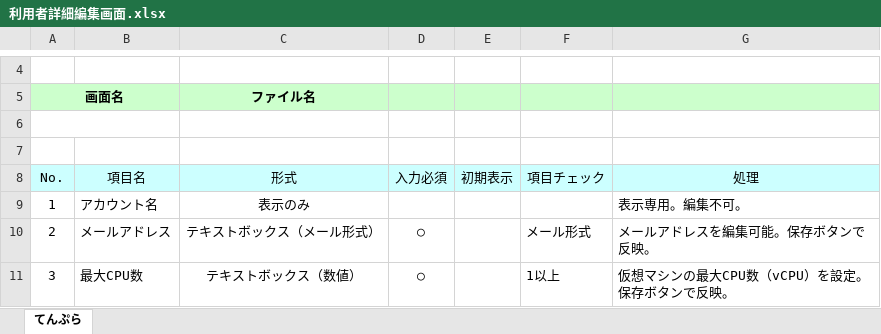
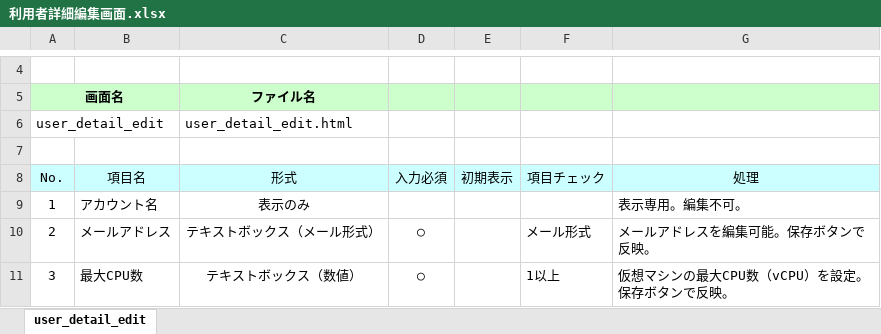
Before and after one commit to okkass/Kamata-Cloud-Infrastructure, an Excel workbook: docs/画面項目定義書/利用者詳細編集画面.xlsx, sheet user_detail_edit, drawn as a sheet; only a part is shown, gaps mark what is left out; values as stored, in another font and other column widths than the file's, no borders; charts and pictures not drawn; the diff names each change by its address in the sheet, - before the commit and + after, or states it on an @@ line.

```diff
--- a/docs/画面項目定義書/利用者詳細編集画面.xlsx (sheet user_detail_edit)
+++ b/docs/画面項目定義書/利用者詳細編集画面.xlsx (sheet user_detail_edit)
-sheet tab: てんぷら
+sheet tab: user_detail_edit
-row 6: (empty)
+row 6: user_detail_edit |  | user_detail_edit.html
```
Also changed, not shown: docs/画面項目定義書/利用者の追加モーダル.xlsx, 2 other files.
